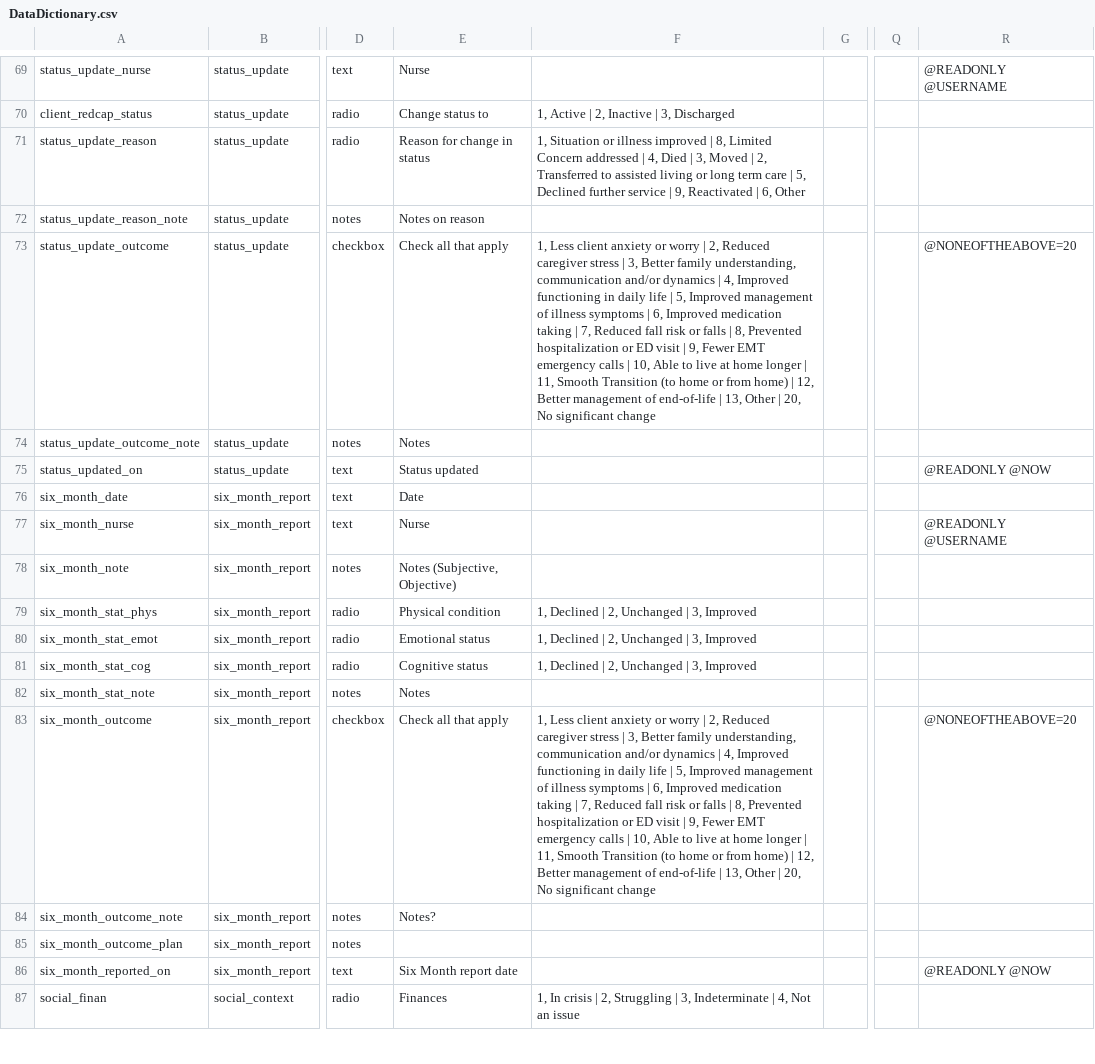
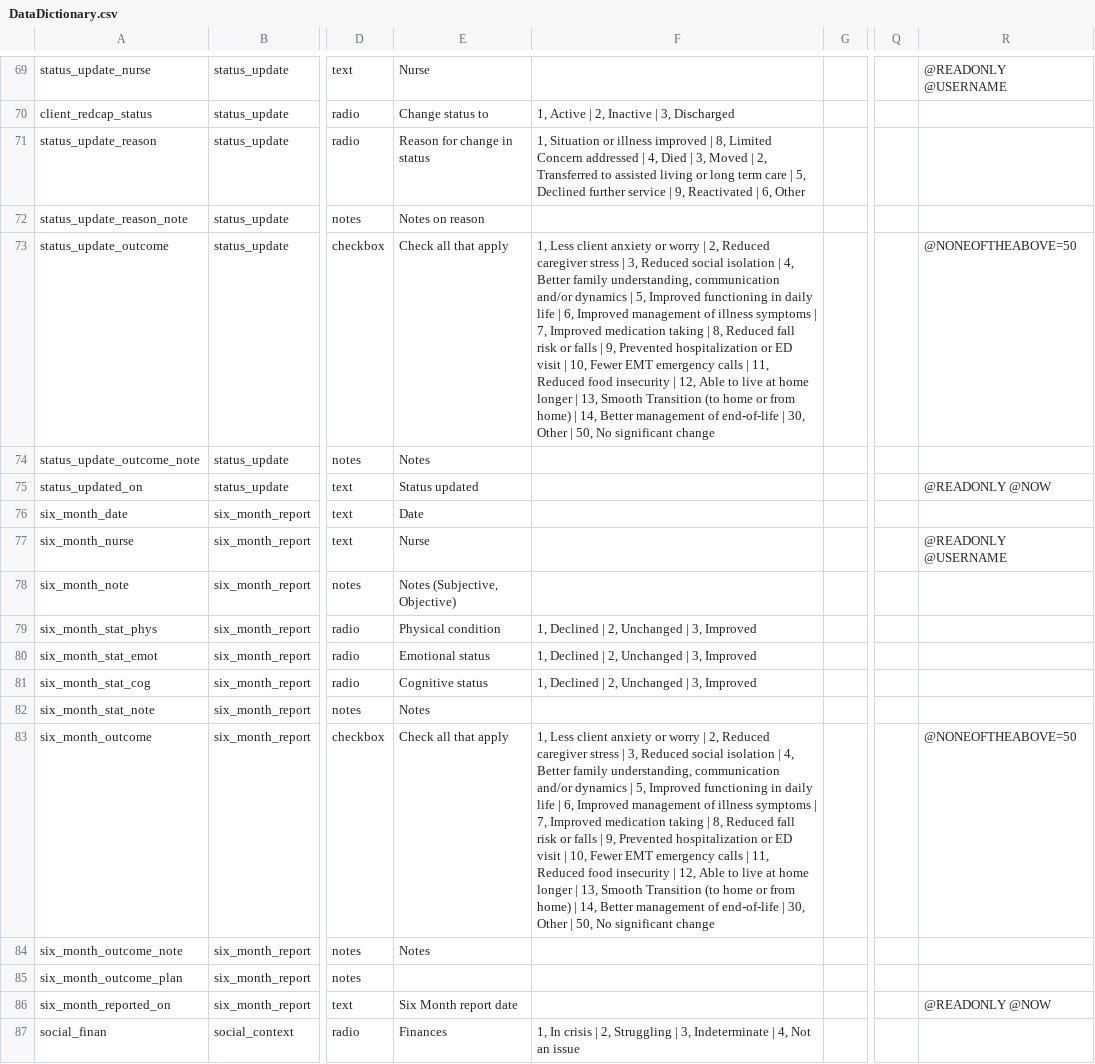
Before and after one commit to lcarlp/uvcnp, a CSV file: DataDictionary.csv, drawn as a sheet; only a part is shown, gaps mark what is left out; the diff names each change by its address in the sheet, - before the commit and + after, or states it on an @@ line.

Commit message:
Rearrange choices for status_update_outcome and six_month_outcome (which should always match exactly) adding 'Reduced social isolation' and 'Reduced food insecurity'.
These changes were discussed during the nurses meeting on V3 on July 2, 2020.

```diff
--- a/DataDictionary.csv
+++ b/DataDictionary.csv
-F73: …| 3, Better family understanding, communication and/or dynamics | 4, Improved functioning in daily life | 5, Improved management of illness symptoms | 6, Improved medication taking | 7, Reduced fall risk or falls | 8, Prevented hospitalization or ED visit | 9, Fewer EMT emergency calls | 10, Able to live at home longer | 11, Smooth Transition (to home or from home) | 12, Better management of end-of-life | 13, Other | 20, No significant…
+F73: …| 3, Reduced social isolation | 4, Better family understanding, communication and/or dynamics | 5, Improved functioning in daily life | 6, Improved management of illness symptoms | 7, Improved medication taking | 8, Reduced fall risk or falls | 9, Prevented hospitalization or ED visit | 10, Fewer EMT emergency calls | 11, Reduced food insecurity | 12, Able to live at home longer | 13, Smooth Transition (to home or from home) | 14, Better management of end-of-life | 30, Other | 50, No significant…
-R73: @NONEOFTHEABOVE=20
+R73: @NONEOFTHEABOVE=50
-F83: …| 3, Better family understanding, communication and/or dynamics | 4, Improved functioning in daily life | 5, Improved management of illness symptoms | 6, Improved medication taking | 7, Reduced fall risk or falls | 8, Prevented hospitalization or ED visit | 9, Fewer EMT emergency calls | 10, Able to live at home longer | 11, Smooth Transition (to home or from home) | 12, Better management of end-of-life | 13, Other | 20, No significant…
+F83: …| 3, Reduced social isolation | 4, Better family understanding, communication and/or dynamics | 5, Improved functioning in daily life | 6, Improved management of illness symptoms | 7, Improved medication taking | 8, Reduced fall risk or falls | 9, Prevented hospitalization or ED visit | 10, Fewer EMT emergency calls | 11, Reduced food insecurity | 12, Able to live at home longer | 13, Smooth Transition (to home or from home) | 14, Better management of end-of-life | 30, Other | 50, No significant…
-R83: @NONEOFTHEABOVE=20
+R83: @NONEOFTHEABOVE=50
-E84: Notes?
+E84: Notes
```
Also changed, not shown: 1 other file.
